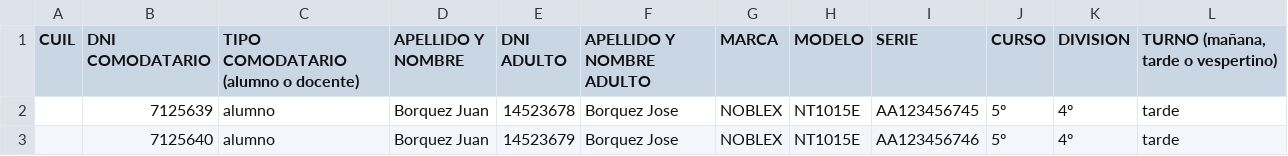
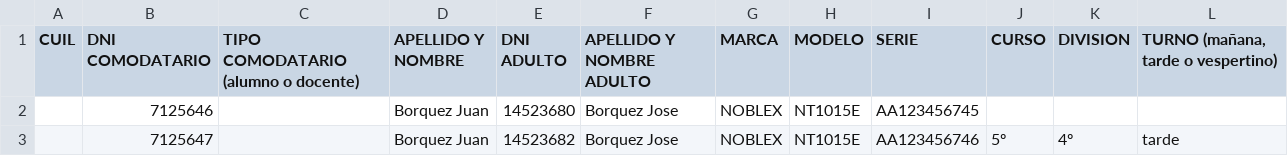
Before and after one commit to Foxmcloud2016/webconig, a CSV file: comodatarios/output.csv, drawn as a sheet.

```diff
--- a/comodatarios/output.csv
+++ b/comodatarios/output.csv
@@ -1,3 +1,3 @@
 "CUIL","DNI COMODATARIO","TIPO COMODATARIO (alumno o docente)","APELLIDO  Y NOMBRE","DNI ADULTO","APELLIDO Y NOMBRE ADULTO","MARCA","MODELO","SERIE","CURSO","DIVISION","TURNO (mañana, tarde o vespertino)"
-"","7125639","alumno","Borquez Juan","14523678","Borquez Jose","NOBLEX","NT1015E","AA123456745","5º","4º","tarde"
-"","7125640","alumno","Borquez Juan","14523679","Borquez Jose","NOBLEX","NT1015E","AA123456746","5º","4º","tarde"
+"","7125646","","Borquez Juan","14523680","Borquez Jose","NOBLEX","NT1015E","AA123456745","","",""
+"","7125647","","Borquez Juan","14523682","Borquez Jose","NOBLEX","NT1015E","AA123456746","5º","4º","tarde"
```
Also changed, not shown: 4 other files.
